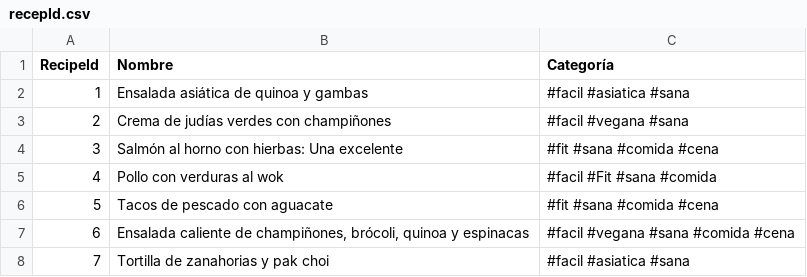
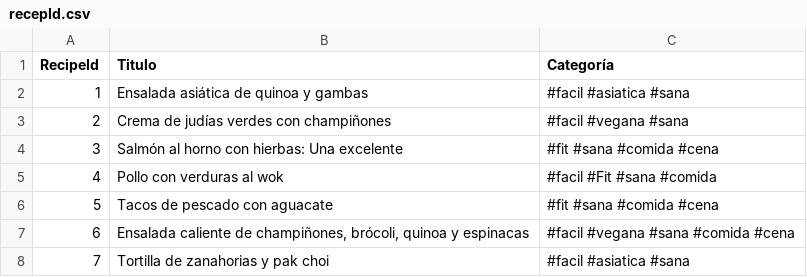
Before and after one commit to JoeLaguna/recipes, a CSV file: recepId.csv, drawn as a sheet.

Commit message:
Update recepId.csv

```diff
--- a/recepId.csv
+++ b/recepId.csv
@@ -1,2 +1,2 @@
-RecipeId,Nombre,Categoría
+RecipeId,Titulo,Categoría
 1,Ensalada asiática de quinoa y gambas,#facil #asiatica #sana
```
